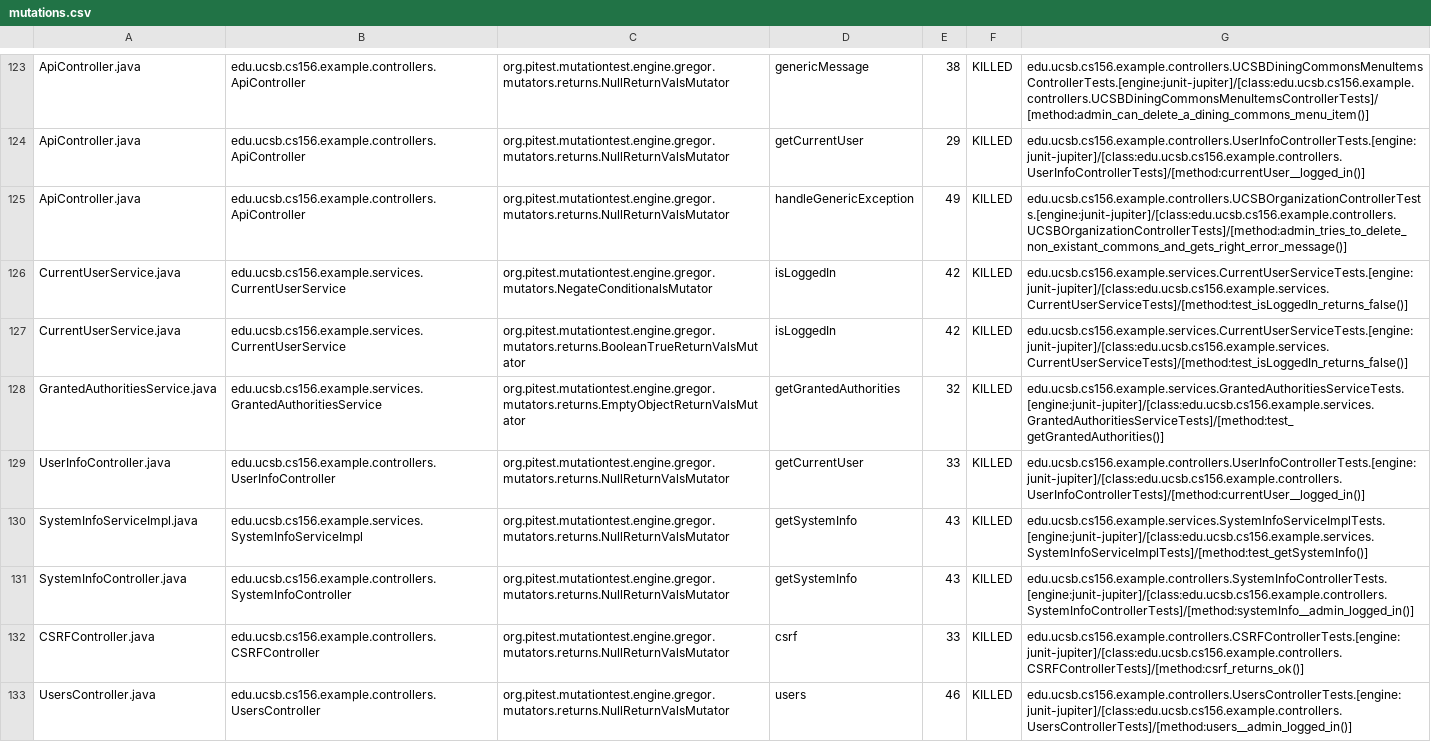
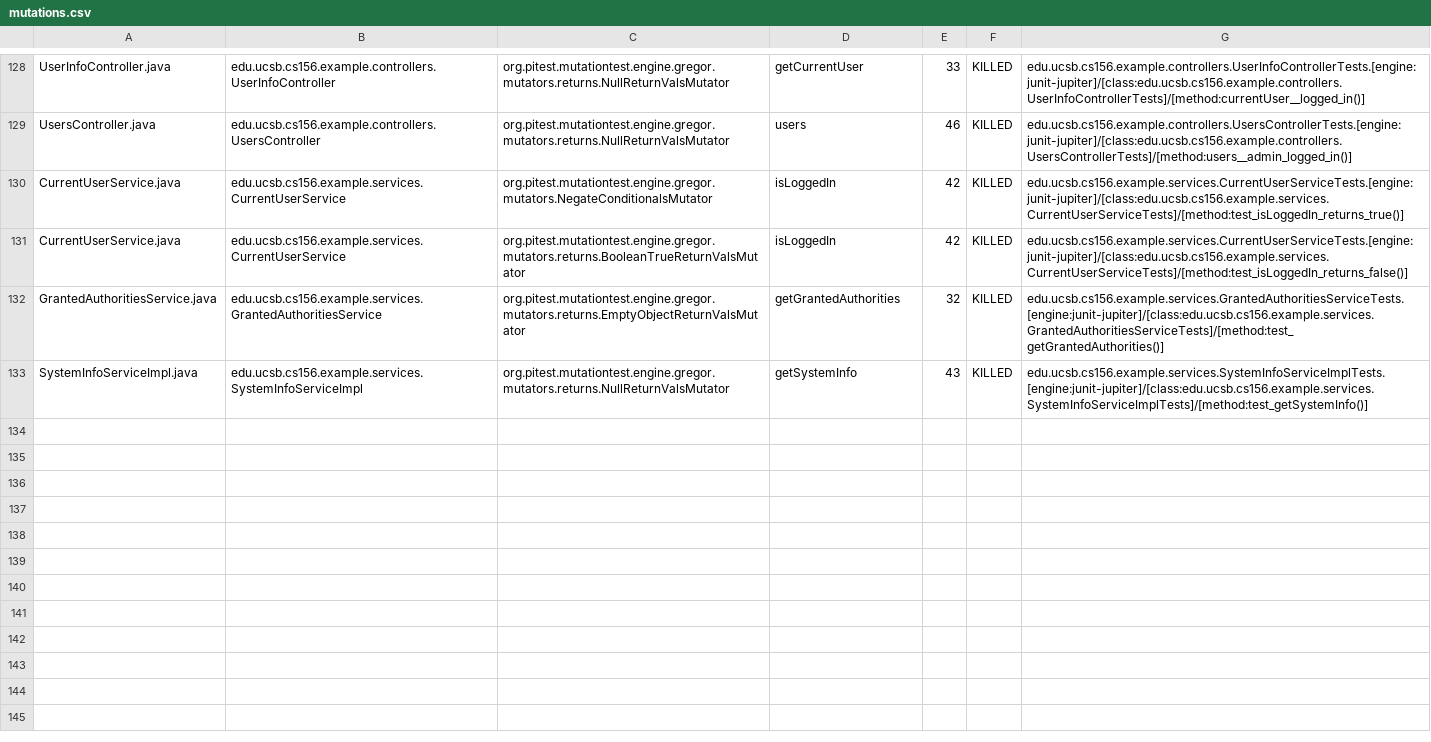
Before and after one commit to ucsb-cs156-s24/team03-s24-5pm-5, a CSV file: prs/71/pitest/mutations.csv, drawn as a sheet; only a part is shown, gaps mark what is left out; removed rows and columns are numbered as before the commit, all else as after; the diff covers the shown part only; the diff names each change by its address in the sheet, - before the commit and + after, or states it on an @@ line.

Commit message:
Deploying to gh-pages from @ ucsb-cs156-s24/team03-s24-5pm-5@ea06d61977d931fa2f4ec7bca9af86d92075b53b 🚀

```diff
--- a/prs/71/pitest/mutations.csv
+++ b/prs/71/pitest/mutations.csv
-A128: ApiController.java
+A128: UserInfoController.java
-B128: edu.ucsb.cs156.example.controllers.ApiController
+B128: edu.ucsb.cs156.example.controllers.UserInfoController
-D128: genericMessage
+D128: getCurrentUser
-E128: 38
+E128: 33
-G128: edu.ucsb.cs156.example.controllers.UCSBDiningCommonsMenuItemsControllerTests.[engine:junit-jupiter]/[class:edu.ucsb.cs156.example.controllers.UCSBDiningCommonsMenuItemsControllerTests]/[method:admin_can_delete_a_dining_commons_menu_item()]
+G128: edu.ucsb.cs156.example.controllers.UserInfoControllerTests.[engine:junit-jupiter]/[class:edu.ucsb.cs156.example.controllers.UserInfoControllerTests]/[method:currentUser__logged_in()]
@@ row 124 moved to row 2: ApiController.java @@
-A129: ApiController.java
+A129: UsersController.java
-B129: edu.ucsb.cs156.example.controllers.ApiController
+B129: edu.ucsb.cs156.example.controllers.UsersController
-D129: handleGenericException
+D129: users
-E129: 49
+E129: 46
-G129: edu.ucsb.cs156.example.controllers.UCSBOrganizationControllerTests.[engine:junit-jupiter]/[class:edu.ucsb.cs156.example.controllers.UCSBOrganizationControllerTests]/[method:admin_tries_to_delete_non_existant_commons_and_gets_right_error_message()]
+G129: edu.ucsb.cs156.example.controllers.UsersControllerTests.[engine:junit-jupiter]/[class:edu.ucsb.cs156.example.controllers.UsersControllerTests]/[method:users__admin_logged_in()]
-G130: edu.ucsb.cs156.example.services.CurrentUserServiceTests.[engine:junit-jupiter]/[class:edu.ucsb.cs156.example.services.CurrentUserServiceTests]/[method:test_isLoggedIn_returns_false()]
+G130: edu.ucsb.cs156.example.services.CurrentUserServiceTests.[engine:junit-jupiter]/[class:edu.ucsb.cs156.example.services.CurrentUserServiceTests]/[method:test_isLoggedIn_returns_true()]
-row 129: UserInfoController.java | edu.ucsb.cs156.example.controllers.UserInfoController | org.pitest.mutationtest.engine.gregor.mutators.returns.NullReturnValsMutator | getCurrentUser | 33 | KILLED | edu.ucsb.cs156.example.controllers.UserInfoControllerTests.[engine:junit-jupiter]/[class:edu.ucsb.cs156.example.controllers.UserInfoControllerTests]/[method:currentUser__logged_in()]
@@ row 131 moved to row 58: SystemInfoController.java @@
@@ row 132 moved to row 23: CSRFController.java @@
-row 133: UsersController.java | edu.ucsb.cs156.example.controllers.UsersController | org.pitest.mutationtest.engine.gregor.mutators.returns.NullReturnValsMutator | users | 46 | KILLED | edu.ucsb.cs156.example.controllers.UsersControllerTests.[engine:junit-jupiter]/[class:edu.ucsb.cs156.example.controllers.UsersControllerTests]/[method:users__admin_logged_in()]
```
Also changed, not shown: 2 added rows and 83 moved rows elsewhere in this file, 16 other files.
